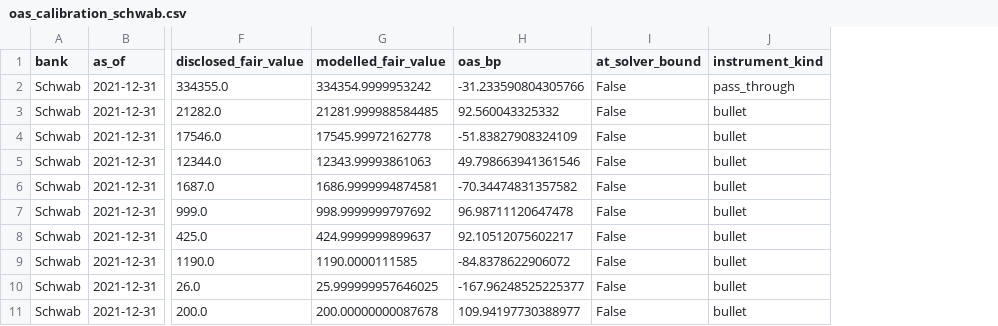
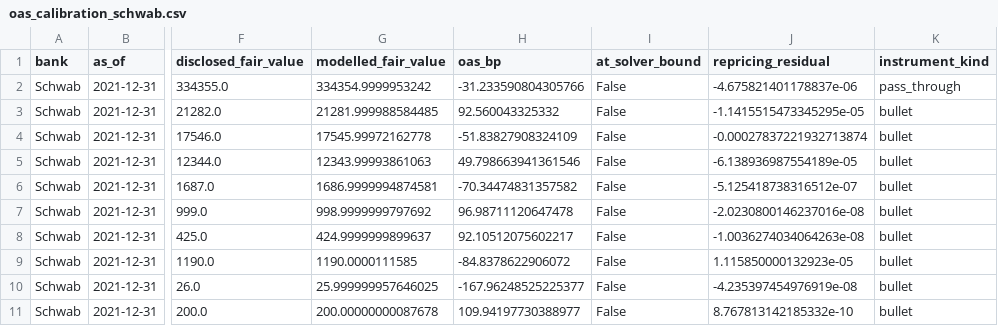
Before and after one commit to soham-parundekar/svb-interest-rate-and-run-risk, a CSV file: data/processed/oas_calibration_schwab.csv, drawn as a sheet; only a part is shown, gaps mark what is left out; the diff names each change by its address in the sheet, - before the commit and + after, or states it on an @@ line.

```diff
--- a/data/processed/oas_calibration_schwab.csv
+++ b/data/processed/oas_calibration_schwab.csv
+column J (repricing_residual), rows 2-11: -4.675821401178837e-06 | -1.1415515473345295e-05 | -0.00027837221932713874 | -6.138936987554189e-05 | -5.125418738316512e-07 | -2.0230800146237016e-08 | -1.0036274034064263e-08 | 1.115850000132923e-05 | -4.235397454976919e-08 | 8.767813142185332e-10
```
Also changed, not shown: data/processed/oas_calibration_svb.csv, 20 other files.
